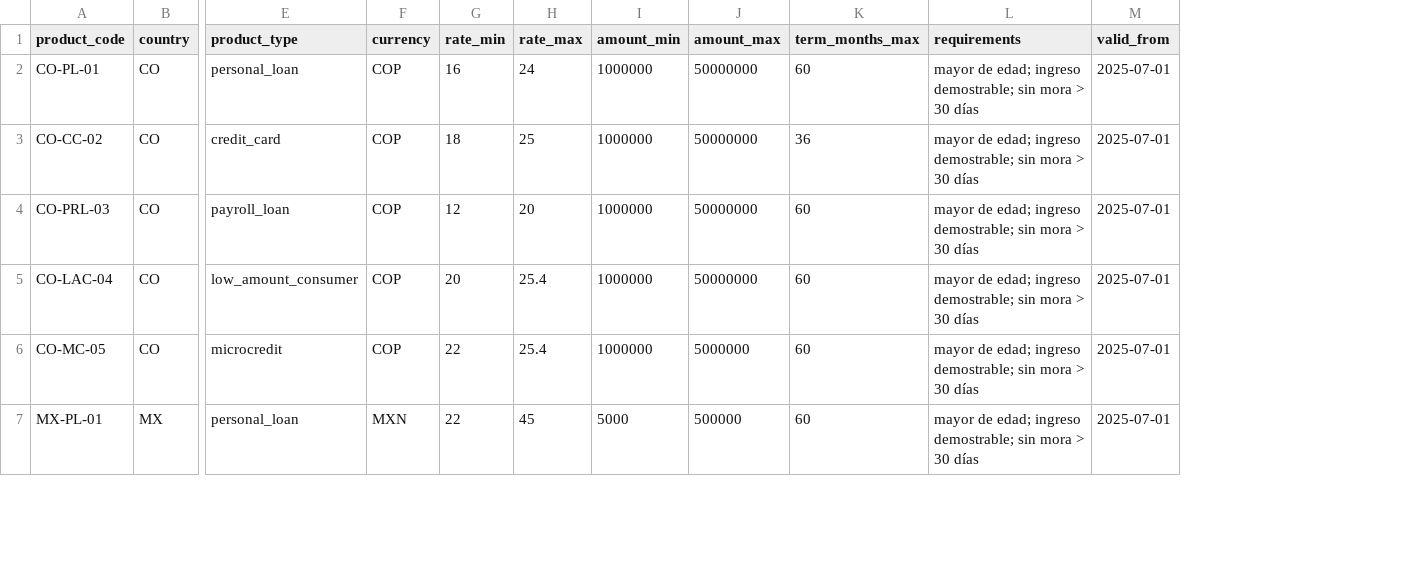
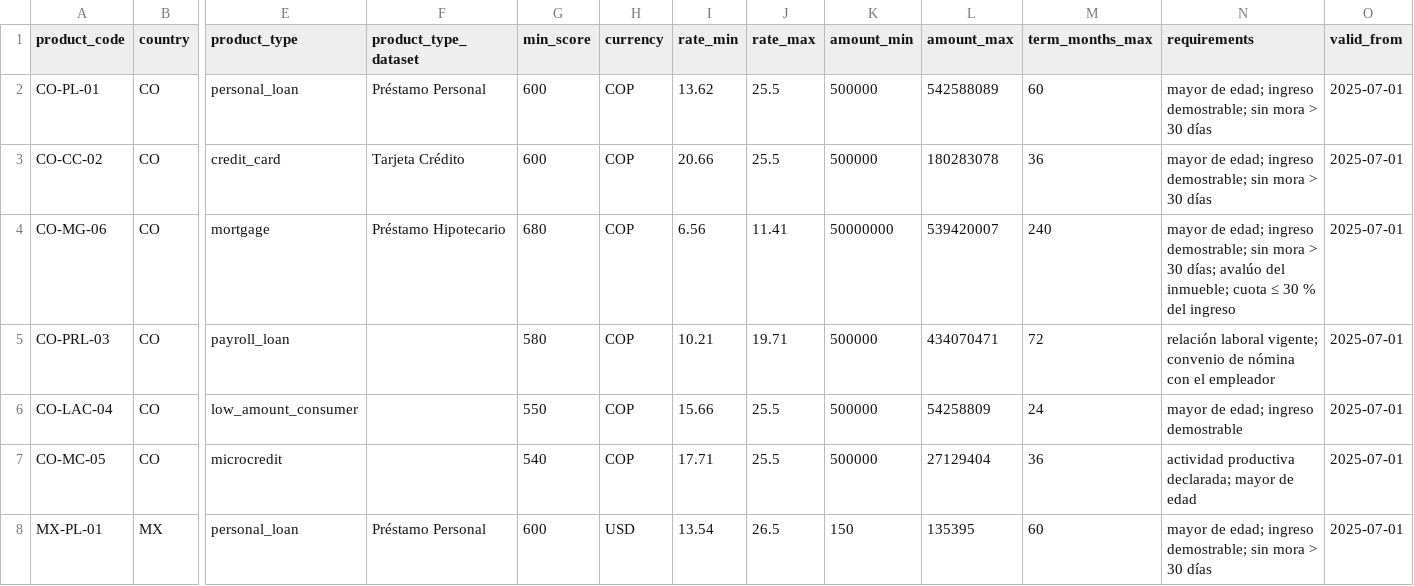
Before and after one commit to NicolleMayol/factored-hackathon-2026-the-trident, a CSV file: data/mock/credit_product_catalog.csv, drawn as a sheet; only a part is shown, gaps mark what is left out; addresses are those after the commit; rows hold the shown columns only; the diff covers the shown part only; the diff names each change by its address in the sheet, - before the commit and + after, or states it on an @@ line.

```diff
--- a/data/mock/credit_product_catalog.csv
+++ b/data/mock/credit_product_catalog.csv
+column F (product_type_dataset), rows 2-3: Préstamo Personal | Tarjeta Crédito; row 8: Préstamo Personal
+column G (min_score), rows 2-3: 600 | 600; rows 5-8: 580 | 550 | 540 | 600
-I2 (rate_min): 16
+I2 (rate_min): 13.62
-J2 (rate_max): 24
+J2 (rate_max): 25.5
-K2:K3 (amount_min): 1000000
+K2:K3 (amount_min): 500000
-L2 (amount_max): 50000000
+L2 (amount_max): 542588089
-I3 (rate_min): 18
+I3 (rate_min): 20.66
-J3 (rate_max): 25
+J3 (rate_max): 25.5
-L3 (amount_max): 50000000
+L3 (amount_max): 180283078
+row 4: CO-MG-06 | CO | mortgage | Préstamo Hipotecario | 680 | COP | 6.56 | 11.41 | 50000000 | 539420007 | 240 | mayor de edad; ingreso demostrable; sin mora > 30 días; avalúo del inmueble; cuota ≤ 30 % del ingreso | 2025-07-01
-I5 (rate_min): 12
+I5 (rate_min): 10.21
-J5 (rate_max): 20
+J5 (rate_max): 19.71
-K5:K7 (amount_min): 1000000
+K5:K7 (amount_min): 500000
-L5 (amount_max): 50000000
+L5 (amount_max): 434070471
-M5 (term_months_max): 60
+M5 (term_months_max): 72
-N5 (requirements): mayor de edad; ingreso demostrable; sin mora > 30 días
+N5 (requirements): relación laboral vigente; convenio de nómina con el empleador
-I6 (rate_min): 20
+I6 (rate_min): 15.66
-J6:J7 (rate_max): 25.4
+J6:J7 (rate_max): 25.5
-L6 (amount_max): 50000000
+L6 (amount_max): 54258809
-M6 (term_months_max): 60
+M6 (term_months_max): 24
-N6 (requirements): mayor de edad; ingreso demostrable; sin mora > 30 días
+N6 (requirements): mayor de edad; ingreso demostrable
-I7 (rate_min): 22
+I7 (rate_min): 17.71
-L7 (amount_max): 5000000
+L7 (amount_max): 27129404
-M7 (term_months_max): 60
+M7 (term_months_max): 36
-N7 (requirements): mayor de edad; ingreso demostrable; sin mora > 30 días
+N7 (requirements): actividad productiva declarada; mayor de edad
-H8 (currency): MXN
+H8 (currency): USD
-I8 (rate_min): 22
+I8 (rate_min): 13.54
-J8 (rate_max): 45
+J8 (rate_max): 26.5
-K8 (amount_min): 5000
+K8 (amount_min): 150
-L8 (amount_max): 500000
+L8 (amount_max): 135395
```
Also changed, not shown: 2 added rows and 52 edited cells elsewhere in this file, 36 other files.
